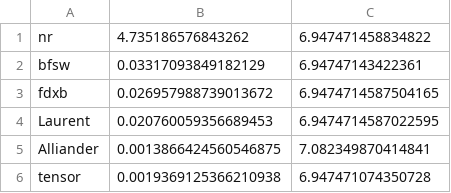
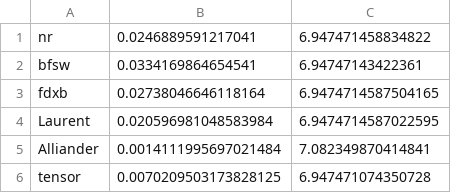
Before and after one commit to bahman-ahmadi-aso/different_power_flow_methods, a CSV file: Results/Nodes_141_onePF/SimTimes.csv, drawn as a sheet.

```diff
--- a/Results/Nodes_141_onePF/SimTimes.csv
+++ b/Results/Nodes_141_onePF/SimTimes.csv
@@ -1,6 +1,6 @@
-nr,4.735186576843262,6.947471458834822
-bfsw,0.03317093849182129,6.94747143422361
-fdxb,0.026957988739013672,6.9474714587504165
-Laurent,0.020760059356689453,6.9474714587022595
-Alliander,0.0013866424560546875,7.082349870414841
-tensor,0.0019369125366210938,6.947471074350728
+nr,0.0246889591217041,6.947471458834822
+bfsw,0.0334169864654541,6.94747143422361
+fdxb,0.02738046646118164,6.9474714587504165
+Laurent,0.020596981048583984,6.9474714587022595
+Alliander,0.0014111995697021484,7.082349870414841
+tensor,0.0070209503173828125,6.947471074350728
```
Also changed, not shown: 12 other files.
